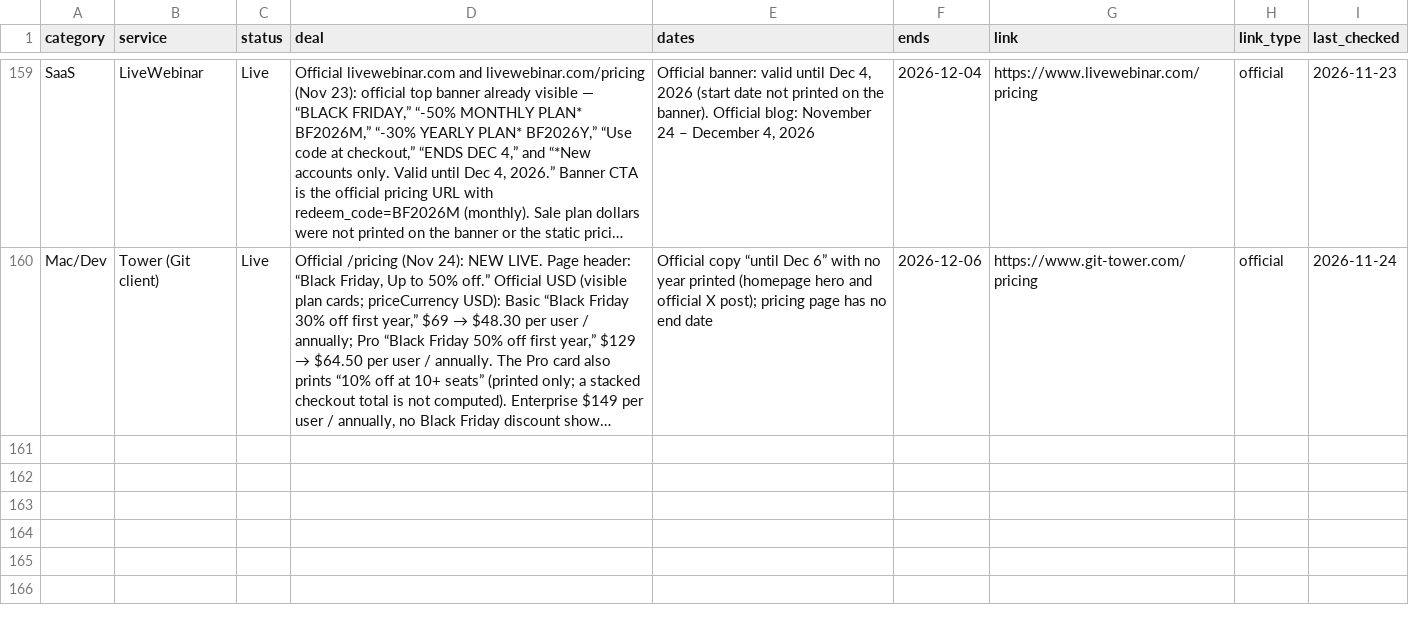
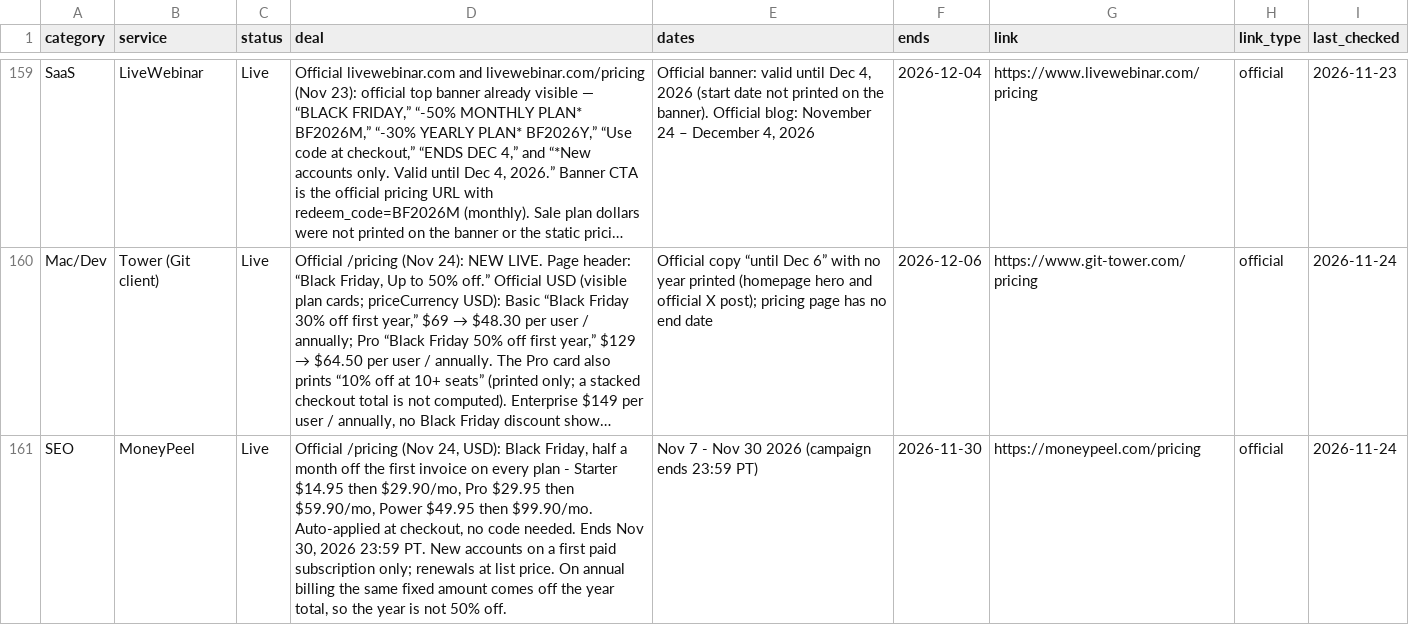
Before and after one commit to thoughtcook/verified-black-friday, a CSV file: data/deals.csv, drawn as a sheet; only a part is shown, gaps mark what is left out; long unchanged cells end in …; the diff names each change by its address in the sheet, - before the commit and + after, or states it on an @@ line.

Commit message:
Add MoneyPeel (SEO, 50% off first month)

```diff
--- a/data/deals.csv
+++ b/data/deals.csv
+row 161: SEO | MoneyPeel | Live | Official /pricing (Nov 24, USD): Black Friday, half a month off the first invoice on every plan - Starter $14.95 then $29.90/mo, Pro $29.95 then $59.90/mo, Power $49.95 then $99.90/mo. Auto-applied at checkout, no code needed. Ends Nov 30, 2026 23:59 PT. New accounts on a first paid subscription only; renewals at list price. On annual billing the same fixed amount comes off the year total, so the year is not 50% off. | Nov 7 - Nov 30 2026 (campaign ends 23:59 PT) | 2026-11-30 | https://moneypeel.com/pricing | official | 2026-11-24
```
Also changed, not shown: 3 other files.
